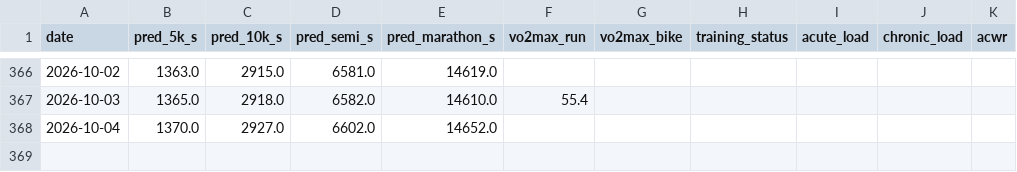
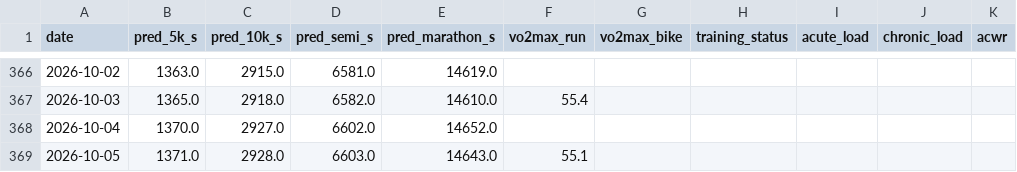
Before and after one commit to arthczer-555/run-coach, a CSV file: data/metrics.csv, drawn as a sheet; only a part is shown, gaps mark what is left out.

```diff
--- a/data/metrics.csv
+++ b/data/metrics.csv
@@ -368 +368,2 @@ date,pred_5k_s,pred_10k_s,pred_semi_s,pred_marathon_s,vo2max_run,vo2max_bike,tra
 2026-10-04,1370.0,2927.0,6602.0,14652.0,,,,,,
+2026-10-05,1371.0,2928.0,6603.0,14643.0,55.1,,,,,
```
Also changed, not shown: data/activities.csv, data/checkins.csv, 16 other files.
